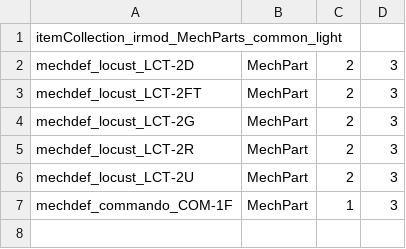
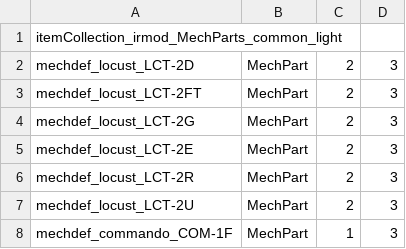
Before and after one commit to irkest/bt_irmod, a CSV file: Irkest Rebalance Mod/itemcollection/itemCollection_irmod_MechParts_common_light.csv, drawn as a sheet; the diff names each change by its address in the sheet, - before the commit and + after, or states it on an @@ line.

Commit message:
finised rebalace of locust mechs, nerfed firestarter: 10BS, 10BS3; slightly nerfed panther: 12M, 12M1

```diff
--- a/Irkest Rebalance Mod/itemcollection/itemCollection_irmod_MechParts_common_light.csv
+++ b/Irkest Rebalance Mod/itemcollection/itemCollection_irmod_MechParts_common_light.csv
+row 5: mechdef_locust_LCT-2E | MechPart | 2 | 3
```
Also changed, not shown: Irkest Rebalance Mod/itemcollection/itemCollection_Mechs_Starting_3.csv, Irkest Rebalance Mod/itemcollection/itemCollection_irmod_MechParts_rare_light.csv, 37 other files.
